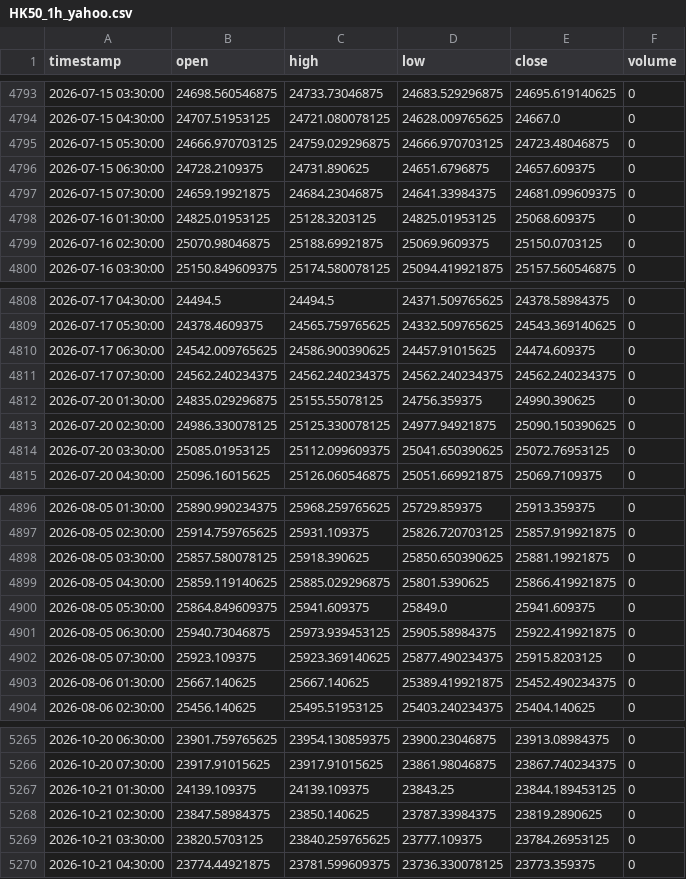
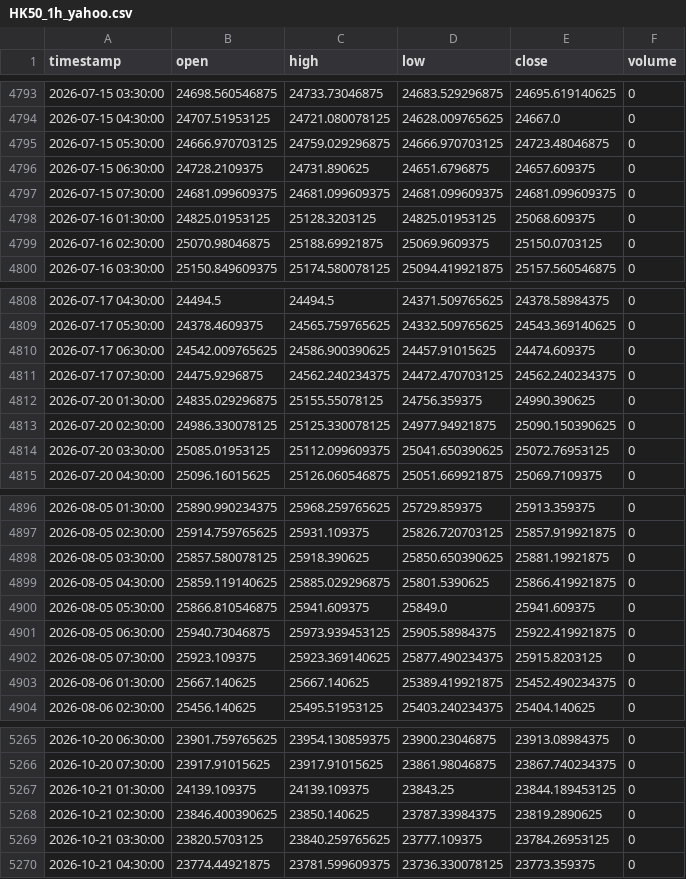
Before and after one commit to NeefPoom/Tradingstrategy01, a CSV file: data/prices/HK50_1h_yahoo.csv, drawn as a sheet; only a part is shown, gaps mark what is left out.

```diff
--- a/data/prices/HK50_1h_yahoo.csv
+++ b/data/prices/HK50_1h_yahoo.csv
@@ -4796,3 +4796,3 @@ timestamp,open,high,low,close,volume
 2026-07-15 06:30:00,24728.2109375,24731.890625,24651.6796875,24657.609375,0
-2026-07-15 07:30:00,24659.19921875,24684.23046875,24641.33984375,24681.099609375,0
+2026-07-15 07:30:00,24681.099609375,24681.099609375,24681.099609375,24681.099609375,0
 2026-07-16 01:30:00,24825.01953125,25128.3203125,24825.01953125,25068.609375,0
@@ -4810,3 +4810,3 @@ timestamp,open,high,low,close,volume
 2026-07-17 06:30:00,24542.009765625,24586.900390625,24457.91015625,24474.609375,0
-2026-07-17 07:30:00,24562.240234375,24562.240234375,24562.240234375,24562.240234375,0
+2026-07-17 07:30:00,24475.9296875,24562.240234375,24472.470703125,24562.240234375,0
 2026-07-20 01:30:00,24835.029296875,25155.55078125,24756.359375,24990.390625,0
@@ -4899,3 +4899,3 @@ timestamp,open,high,low,close,volume
 2026-08-05 04:30:00,25859.119140625,25885.029296875,25801.5390625,25866.419921875,0
-2026-08-05 05:30:00,25864.849609375,25941.609375,25849.0,25941.609375,0
+2026-08-05 05:30:00,25866.810546875,25941.609375,25849.0,25941.609375,0
 2026-08-05 06:30:00,25940.73046875,25973.939453125,25905.58984375,25922.419921875,0
@@ -5267,3 +5267,3 @@ timestamp,open,high,low,close,volume
 2026-10-21 01:30:00,24139.109375,24139.109375,23843.25,23844.189453125,0
-2026-10-21 02:30:00,23847.58984375,23850.140625,23787.33984375,23819.2890625,0
+2026-10-21 02:30:00,23846.400390625,23850.140625,23787.33984375,23819.2890625,0
 2026-10-21 03:30:00,23820.5703125,23840.259765625,23777.109375,23784.26953125,0
```
Also changed, not shown: data/prices/EU50_1h_yahoo.csv, data/prices/JPN225_1h_yahoo.csv, 56 other files.
